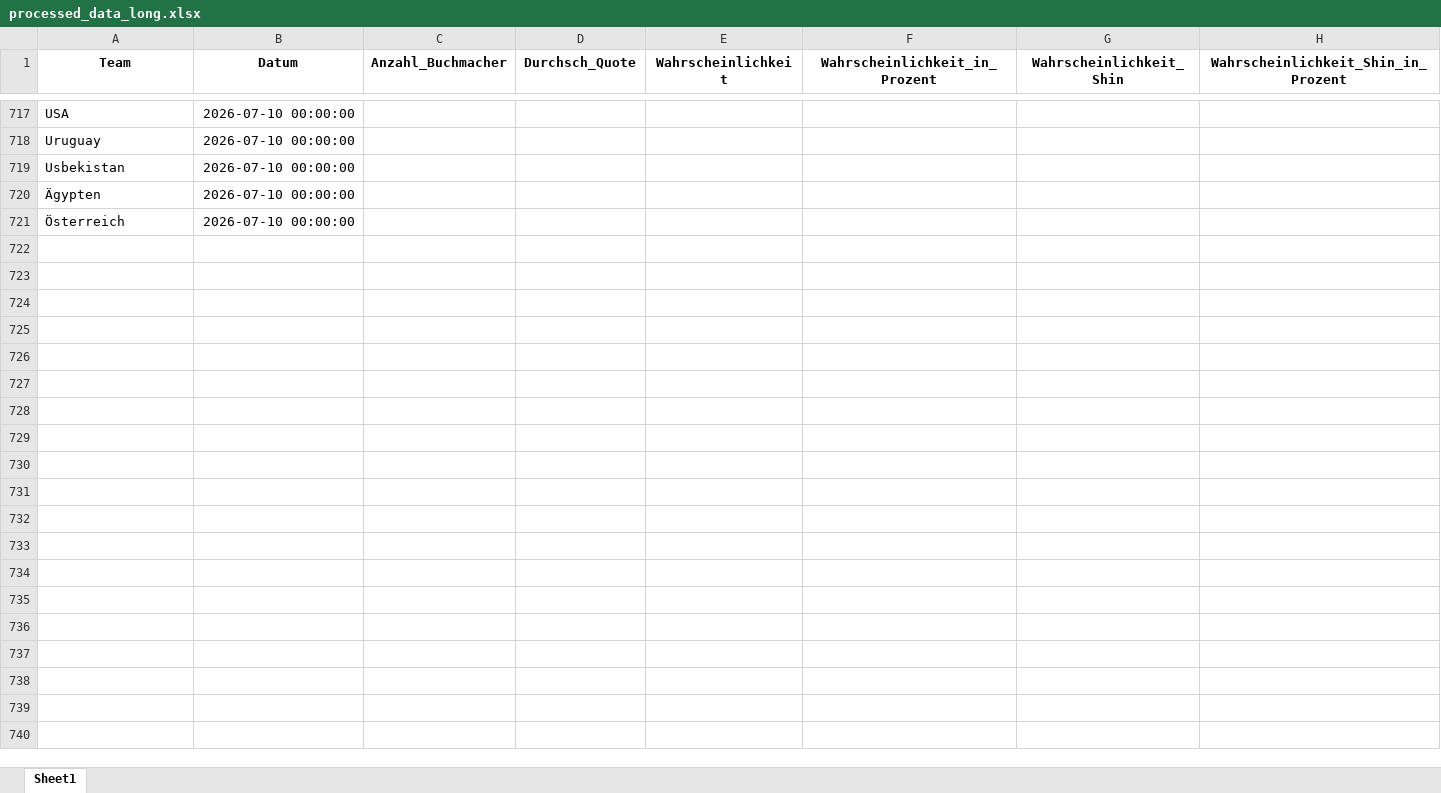
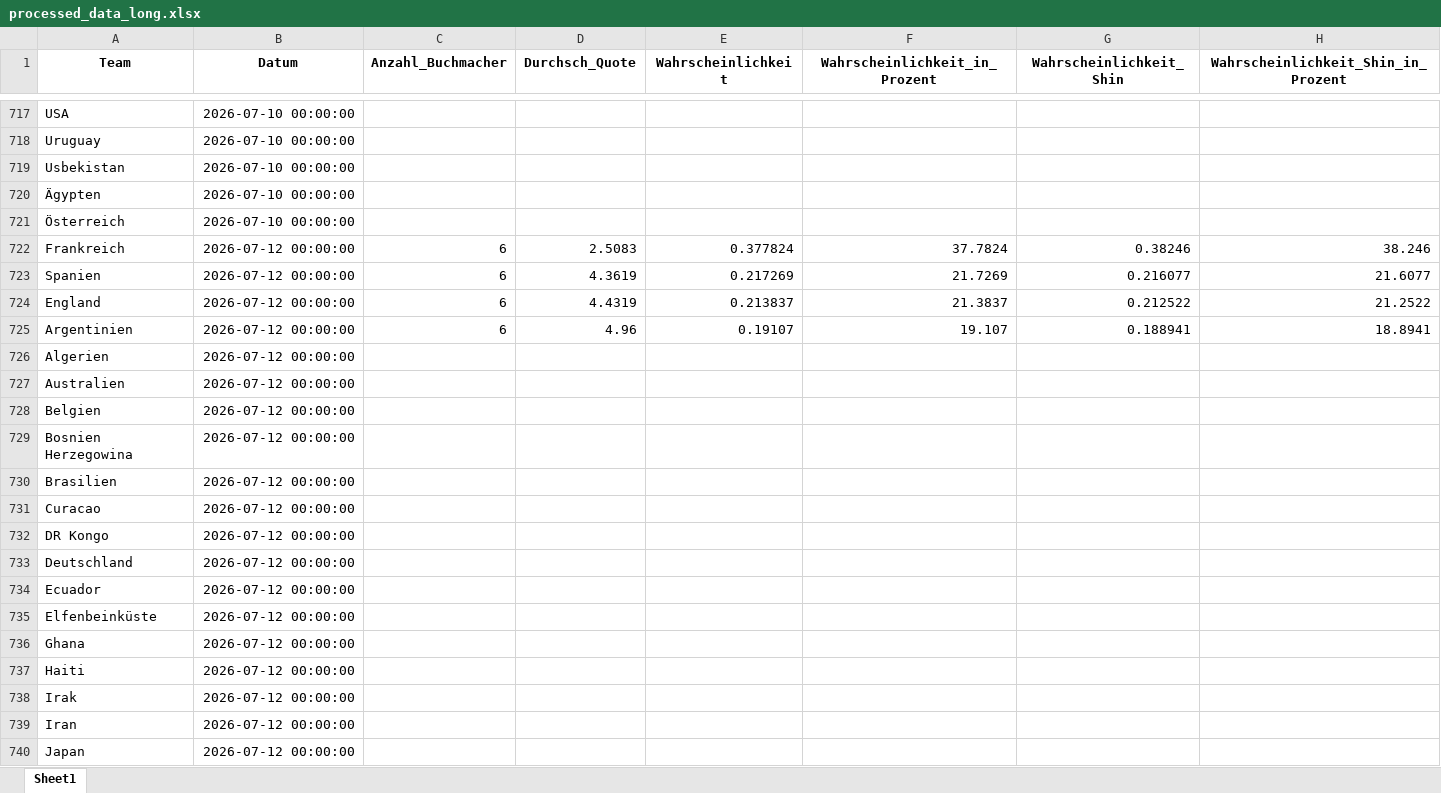
Before and after one commit to LukasGardeweg/wc2026_predictions, an Excel workbook: processed_data_during_wm/processed_data_long.xlsx, sheet Sheet1, drawn as a sheet; only a part is shown, gaps mark what is left out; values as stored, in another font and other column widths than the file's, no borders; the diff covers the shown part only; the diff names each change by its address in the sheet, - before the commit and + after, or states it on an @@ line.

```diff
--- a/processed_data_during_wm/processed_data_long.xlsx (sheet Sheet1)
+++ b/processed_data_during_wm/processed_data_long.xlsx (sheet Sheet1)
+row 722: Frankreich | 2026-07-12 00:00:00 | 6 | 2.5083 | 0.377824 | 37.7824 | 0.38246 | 38.246
+row 723: Spanien | 2026-07-12 00:00:00 | 6 | 4.3619 | 0.217269 | 21.7269 | 0.216077 | 21.6077
+row 724: England | 2026-07-12 00:00:00 | 6 | 4.4319 | 0.213837 | 21.3837 | 0.212522 | 21.2522
+row 725: Argentinien | 2026-07-12 00:00:00 | 6 | 4.96 | 0.19107 | 19.107 | 0.188941 | 18.8941
+row 726: Algerien | 2026-07-12 00:00:00
+row 727: Australien | 2026-07-12 00:00:00
+row 728: Belgien | 2026-07-12 00:00:00
+row 729: Bosnien Herzegowina | 2026-07-12 00:00:00
+row 730: Brasilien | 2026-07-12 00:00:00
+row 731: Curacao | 2026-07-12 00:00:00
+row 732: DR Kongo | 2026-07-12 00:00:00
+row 733: Deutschland | 2026-07-12 00:00:00
+row 734: Ecuador | 2026-07-12 00:00:00
+row 735: Elfenbeinküste | 2026-07-12 00:00:00
+row 736: Ghana | 2026-07-12 00:00:00
+row 737: Haiti | 2026-07-12 00:00:00
+row 738: Irak | 2026-07-12 00:00:00
+row 739: Iran | 2026-07-12 00:00:00
+row 740: Japan | 2026-07-12 00:00:00
```
Also changed, not shown: 29 added rows elsewhere in this sheet, processed_data_during_wm/processed_data_wide.xlsx, 6 other files.
